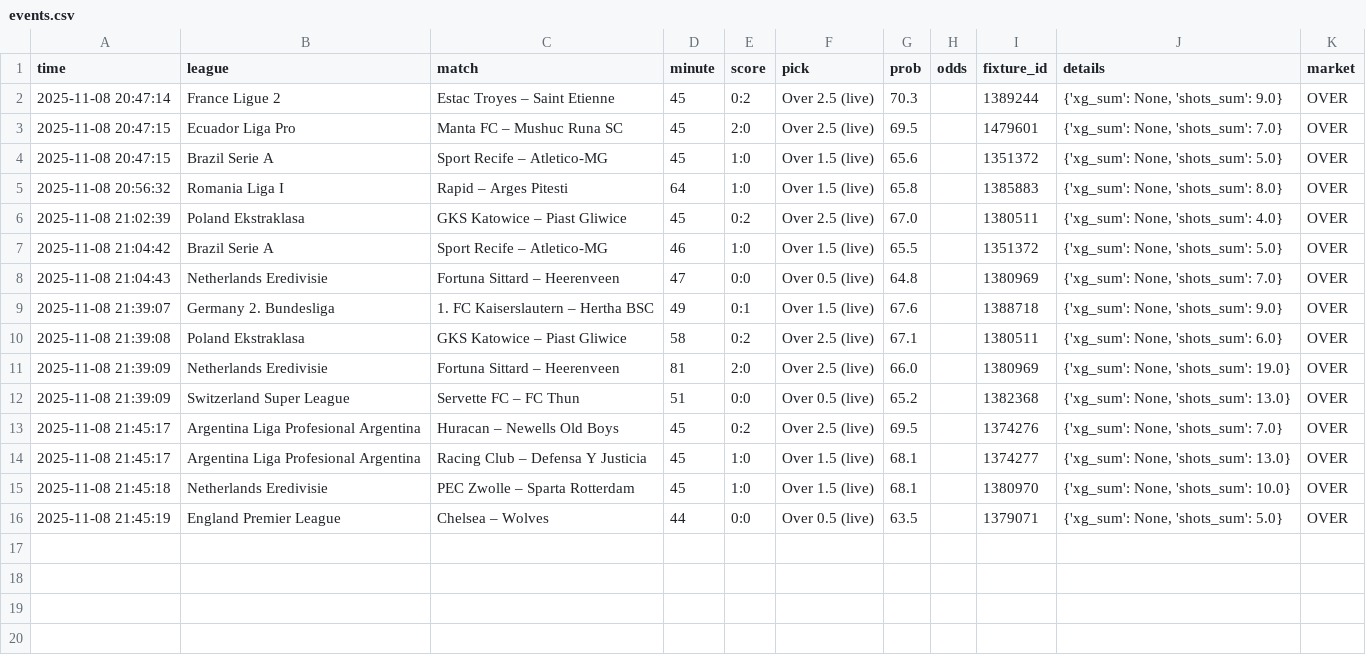
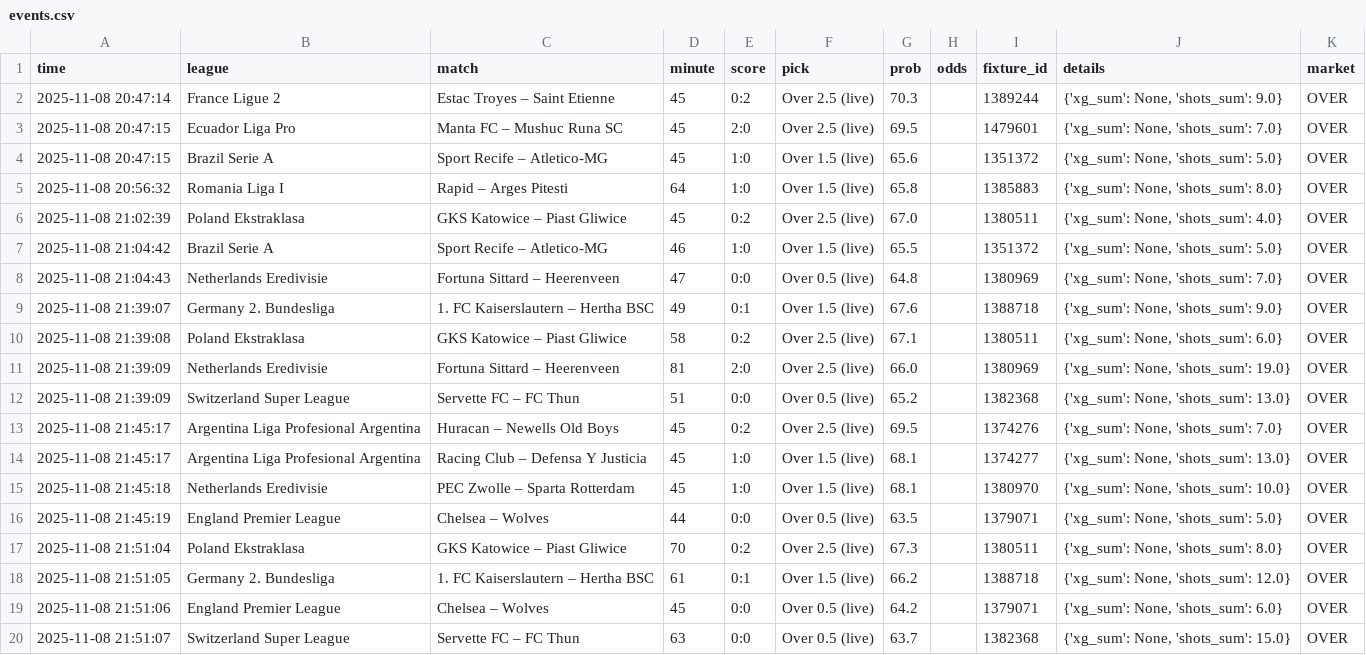
Before and after one commit to m5tibi/LiveMesterBot, a CSV file: data/2025-11-08/events.csv, drawn as a sheet.

```diff
--- a/data/2025-11-08/events.csv
+++ b/data/2025-11-08/events.csv
@@ -16 +16,5 @@ time,league,match,minute,score,pick,prob,odds,fixture_id,details,market
 2025-11-08 21:45:19,England Premier League,Chelsea – Wolves,44,0:0,Over 0.5 (live),63.5,,1379071,"{'xg_sum': None, 'shots_sum': 5.0}",OVER
+2025-11-08 21:51:04,Poland Ekstraklasa,GKS Katowice – Piast Gliwice,70,0:2,Over 2.5 (live),67.3,,1380511,"{'xg_sum': None, 'shots_sum': 8.0}",OVER
+2025-11-08 21:51:05,Germany 2. Bundesliga,1. FC Kaiserslautern – Hertha BSC,61,0:1,Over 1.5 (live),66.2,,1388718,"{'xg_sum': None, 'shots_sum': 12.0}",OVER
+2025-11-08 21:51:06,England Premier League,Chelsea – Wolves,45,0:0,Over 0.5 (live),64.2,,1379071,"{'xg_sum': None, 'shots_sum': 6.0}",OVER
+2025-11-08 21:51:07,Switzerland Super League,Servette FC – FC Thun,63,0:0,Over 0.5 (live),63.7,,1382368,"{'xg_sum': None, 'shots_sum': 15.0}",OVER
```
